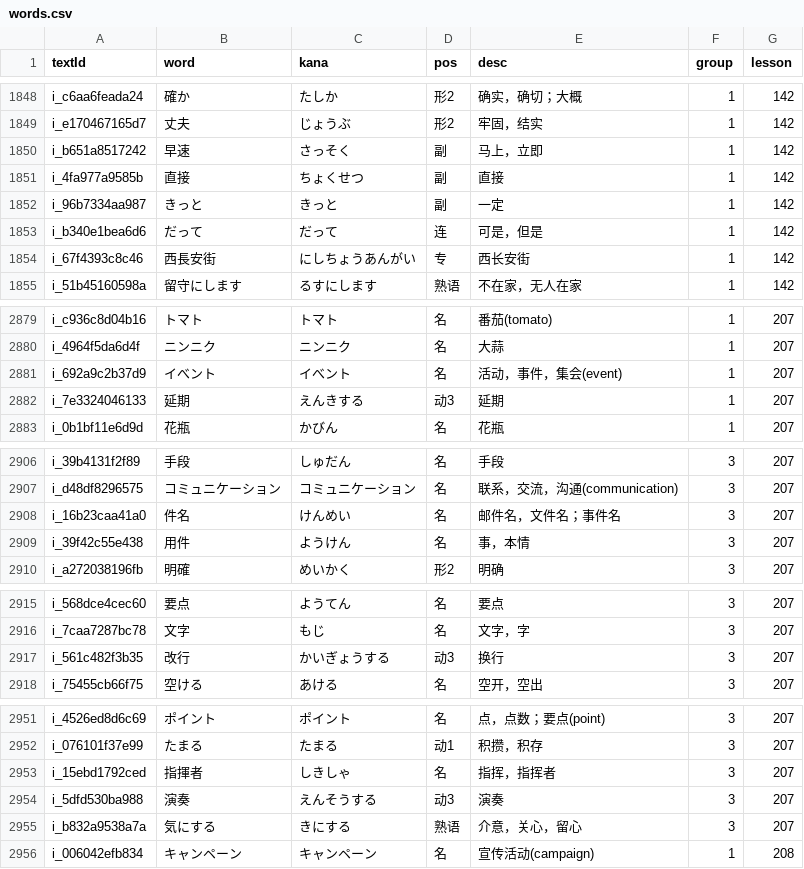
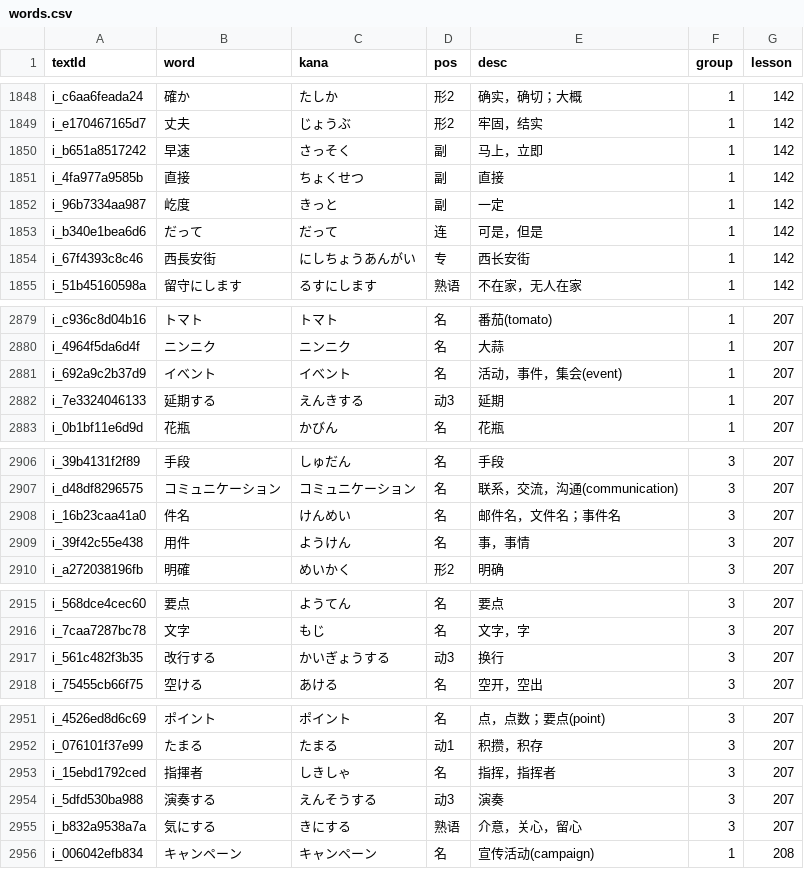
Before and after one commit to cencuansen/simple-pages, a CSV file: japanese/public/jsons/words.csv, drawn as a sheet; only a part is shown, gaps mark what is left out.

```diff
--- a/japanese/public/jsons/words.csv
+++ b/japanese/public/jsons/words.csv
@@ -1851,3 +1851,3 @@ i_b651a8517242,早速,さっそく,副,马上，立即,1,142
 i_4fa977a9585b,直接,ちょくせつ,副,直接,1,142
-i_96b7334aa987,きっと,きっと,副,一定,1,142
+i_96b7334aa987,屹度,きっと,副,一定,1,142
 i_b340e1bea6d6,だって,だって,连,可是，但是,1,142
@@ -2881,3 +2881,3 @@ i_4964f5da6d4f,ニンニク,ニンニク,名,大蒜,1,207
 i_692a9c2b37d9,イべント,イべント,名,活动，事件，集会(event),1,207
-i_7e3324046133,延期,えんきする,动3,延期,1,207
+i_7e3324046133,延期する,えんきする,动3,延期,1,207
 i_0b1bf11e6d9d,花瓶,かびん,名,花瓶,1,207
@@ -2908,3 +2908,3 @@ i_d48df8296575,コミュニケーション,コミュニケーション,名,联
 i_16b23caa41a0,件名,けんめい,名,邮件名，文件名；事件名,3,207
-i_39f42c55e438,用件,ようけん,名,事，本情,3,207
+i_39f42c55e438,用件,ようけん,名,事，事情,3,207
 i_a272038196fb,明確,めいかく,形2,明确,3,207
@@ -2916,3 +2916,3 @@ i_568dce4cec60,要点,ようてん,名,要点,3,207
 i_7caa7287bc78,文字,もじ,名,文字，字,3,207
-i_561c482f3b35,改行,かいぎょうする,动3,换行,3,207
+i_561c482f3b35,改行する,かいぎょうする,动3,换行,3,207
 i_75455cb66f75,空ける,あける,名,空开，空出,3,207
@@ -2953,3 +2953,3 @@ i_076101f37e99,たまる,たまる,动1,积攒，积存,3,207
 i_15ebd1792ced,指揮者,しきしゃ,名,指挥，指挥者,3,207
-i_5dfd530ba988,演奏,えんそうする,动3,演奏,3,207
+i_5dfd530ba988,演奏する,えんそうする,动3,演奏,3,207
 i_b832a9538a7a,気にする,きにする,熟语,介意，关心，留心,3,207
```
Also changed, not shown: japanese/public/jsons/lesson-contents.csv, 2 other files.
